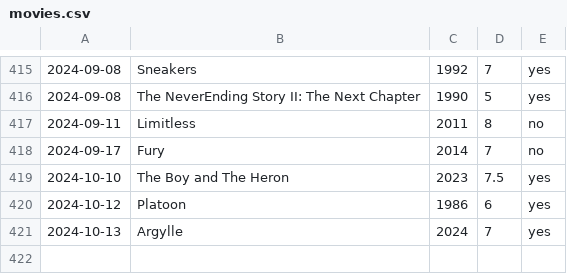
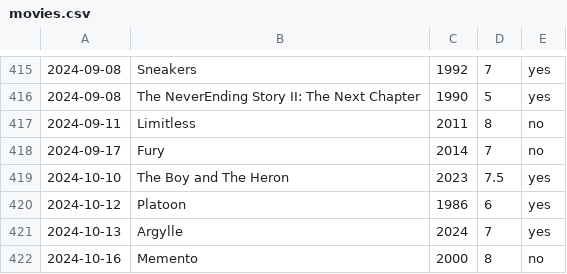
Before and after one commit to PaneradFisk/film, a CSV file: movies.csv, drawn as a sheet; only a part is shown, gaps mark what is left out.

Commit message:
memento

```diff
--- a/movies.csv
+++ b/movies.csv
@@ -421 +421,2 @@
 2024-10-13,Argylle,2024,7,yes
+2024-10-16,Memento,2000,8,no
```
Also changed, not shown: 2 other files.
